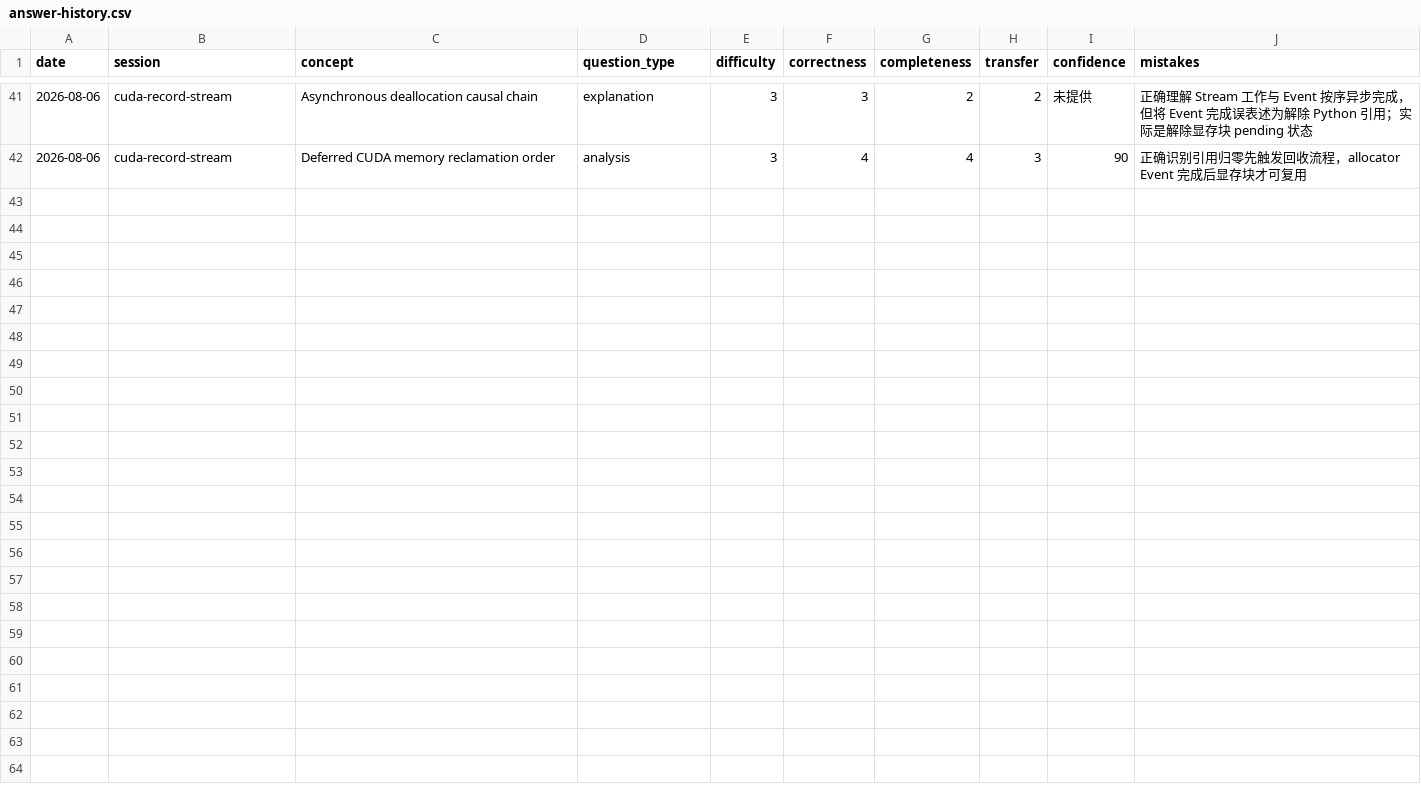
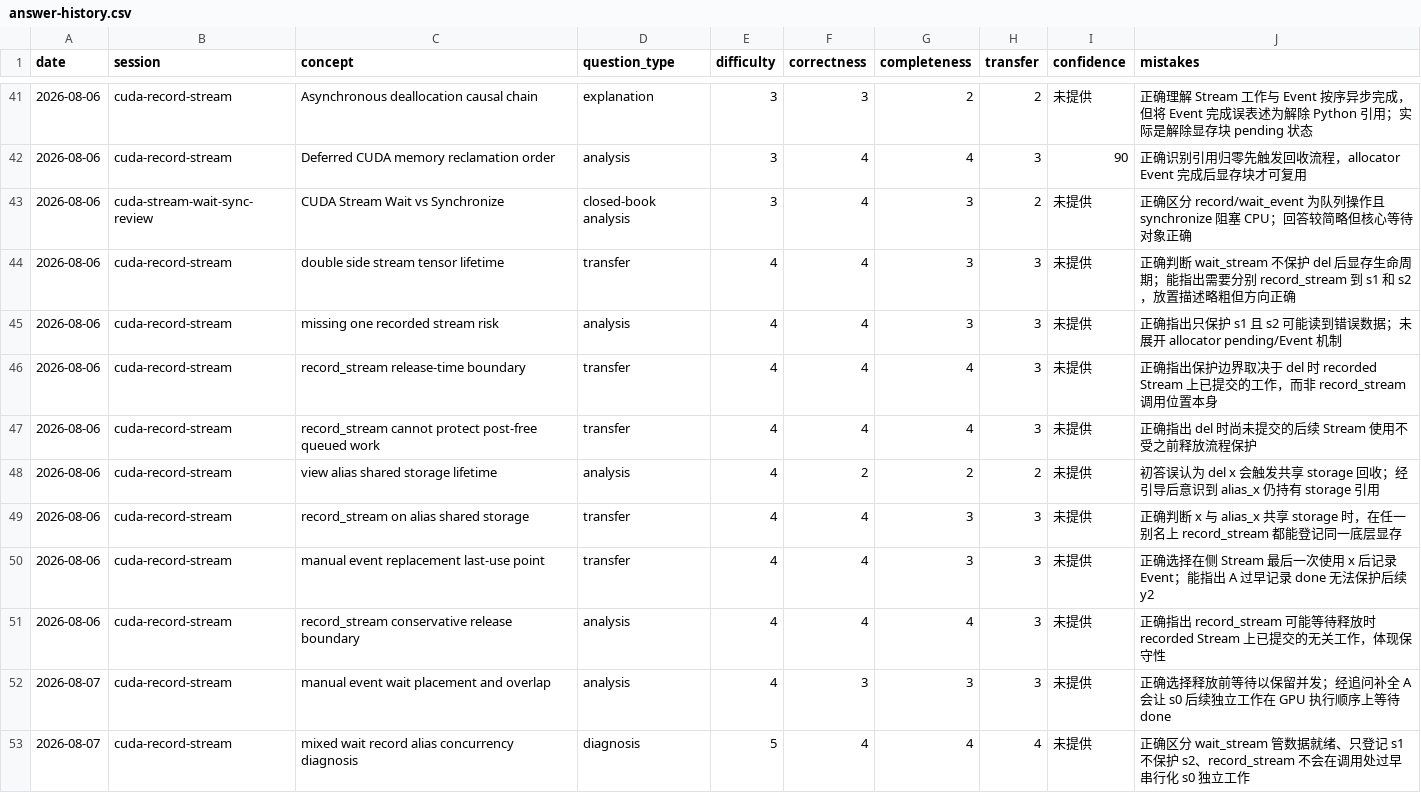
Before and after one commit to xiachenfeng/ai-infra-learning, a CSV file: state/answer-history.csv, drawn as a sheet; only a part is shown, gaps mark what is left out; the diff names each change by its address in the sheet, - before the commit and + after, or states it on an @@ line.

Commit message:
Record CUDA record_stream transfer review

```diff
--- a/state/answer-history.csv
+++ b/state/answer-history.csv
+row 43: 2026-08-06 | cuda-stream-wait-sync-review | CUDA Stream Wait vs Synchronize | closed-book analysis | 3 | 4 | 3 | 2 | 未提供 | 正确区分 record/wait_event 为队列操作且 synchronize 阻塞 CPU；回答较简略但核心等待对象正确
+row 44: 2026-08-06 | cuda-record-stream | double side stream tensor lifetime | transfer | 4 | 4 | 3 | 3 | 未提供 | 正确判断 wait_stream 不保护 del 后显存生命周期；能指出需要分别 record_stream 到 s1 和 s2，放置描述略粗但方向正确
+row 45: 2026-08-06 | cuda-record-stream | missing one recorded stream risk | analysis | 4 | 4 | 3 | 3 | 未提供 | 正确指出只保护 s1 且 s2 可能读到错误数据；未展开 allocator pending/Event 机制
+row 46: 2026-08-06 | cuda-record-stream | record_stream release-time boundary | transfer | 4 | 4 | 4 | 3 | 未提供 | 正确指出保护边界取决于 del 时 recorded Stream 上已提交的工作，而非 record_stream 调用位置本身
+row 47: 2026-08-06 | cuda-record-stream | record_stream cannot protect post-free queued work | transfer | 4 | 4 | 4 | 3 | 未提供 | 正确指出 del 时尚未提交的后续 Stream 使用不受之前释放流程保护
+row 48: 2026-08-06 | cuda-record-stream | view alias shared storage lifetime | analysis | 4 | 2 | 2 | 2 | 未提供 | 初答误认为 del x 会触发共享 storage 回收；经引导后意识到 alias_x 仍持有 storage 引用
+row 49: 2026-08-06 | cuda-record-stream | record_stream on alias shared storage | transfer | 4 | 4 | 3 | 3 | 未提供 | 正确判断 x 与 alias_x 共享 storage 时，在任一别名上 record_stream 都能登记同一底层显存
+row 50: 2026-08-06 | cuda-record-stream | manual event replacement last-use point | transfer | 4 | 4 | 3 | 3 | 未提供 | 正确选择在侧 Stream 最后一次使用 x 后记录 Event；能指出 A 过早记录 done 无法保护后续 y2
+row 51: 2026-08-06 | cuda-record-stream | record_stream conservative release boundary | analysis | 4 | 4 | 4 | 3 | 未提供 | 正确指出 record_stream 可能等待释放时 recorded Stream 上已提交的无关工作，体现保守性
+row 52: 2026-08-07 | cuda-record-stream | manual event wait placement and overlap | analysis | 4 | 3 | 3 | 3 | 未提供 | 正确选择释放前等待以保留并发；经追问补全 A 会让 s0 后续独立工作在 GPU 执行顺序上等待 done
+row 53: 2026-08-07 | cuda-record-stream | mixed wait record alias concurrency diagnosis | diagnosis | 5 | 4 | 4 | 4 | 未提供 | 正确区分 wait_stream 管数据就绪、只登记 s1 不保护 s2、record_stream 不会在调用处过早串行化 s0 独立工作
```
Also changed, not shown: 7 other files.
